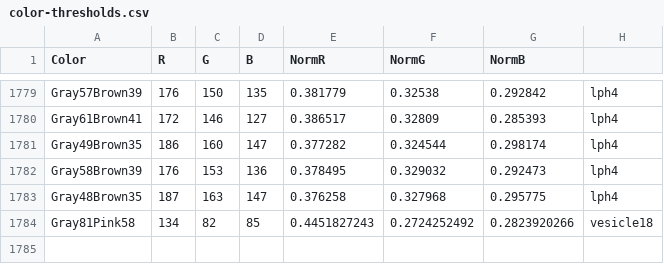
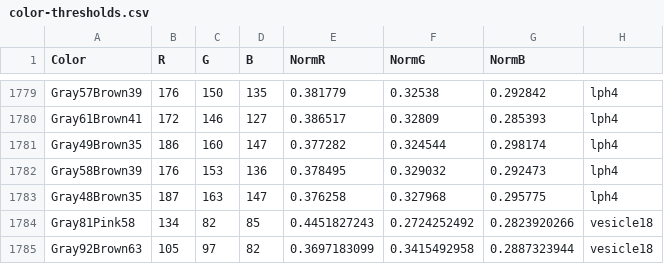
Before and after one commit to theunknowner/Thresholds, a CSV file: Thresholds/color-thresholds.csv, drawn as a sheet; only a part is shown, gaps mark what is left out; the diff names each change by its address in the sheet, - before the commit and + after, or states it on an @@ line.

Commit message:
4/29/14 - changed brown hsl ranges, changed colorFactors added one color to color-thresholds

```diff
--- a/Thresholds/color-thresholds.csv
+++ b/Thresholds/color-thresholds.csv
+row 1785: Gray92Brown63 | 105 | 97 | 82 | 0.3697183099 | 0.3415492958 | 0.2887323944 | vesicle18
```
Also changed, not shown: Thresholds/hslcolor-thresholds.csv, 1 other file.
